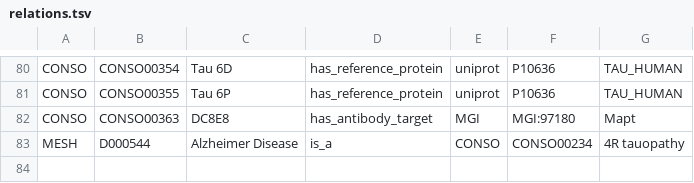
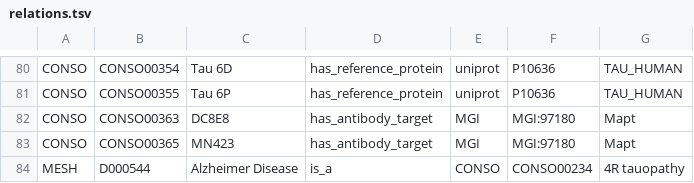
Before and after one commit to pharmacome/conso, a TSV file: relations.tsv, drawn as a sheet; only a part is shown, gaps mark what is left out; the diff names each change by its address in the sheet, - before the commit and + after, or states it on an @@ line.

```diff
--- a/relations.tsv
+++ b/relations.tsv
+row 83: CONSO | CONSO00365 | MN423 | has_antibody_target | MGI | MGI:97180 | Mapt
```
Also changed, not shown: terms.tsv, xrefs.tsv, 7 other files.
